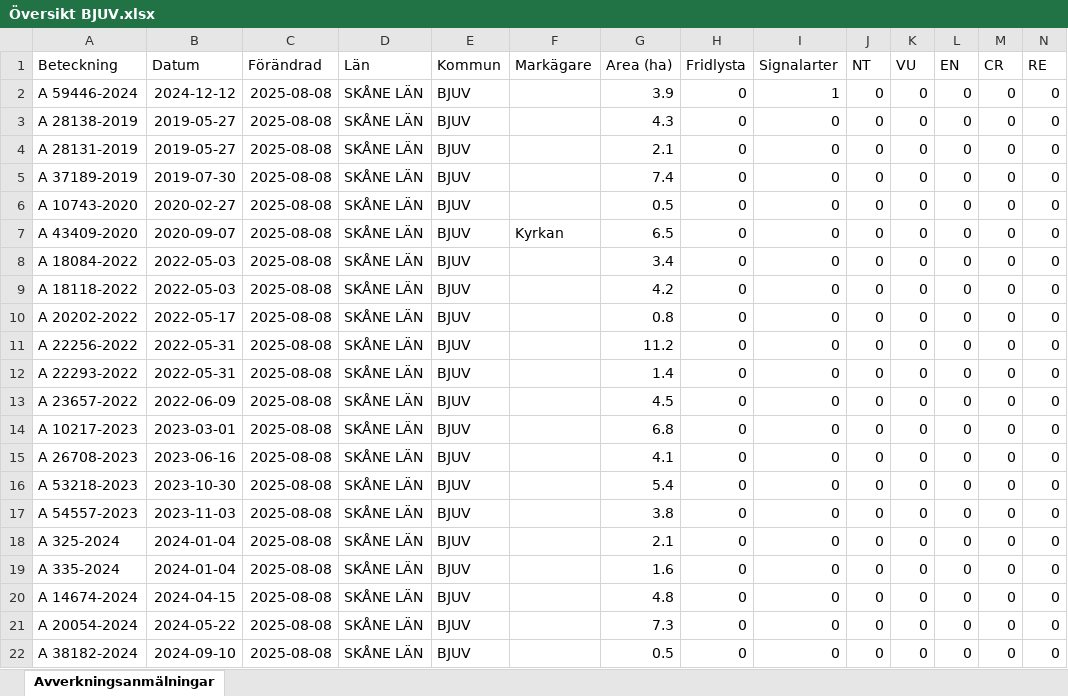
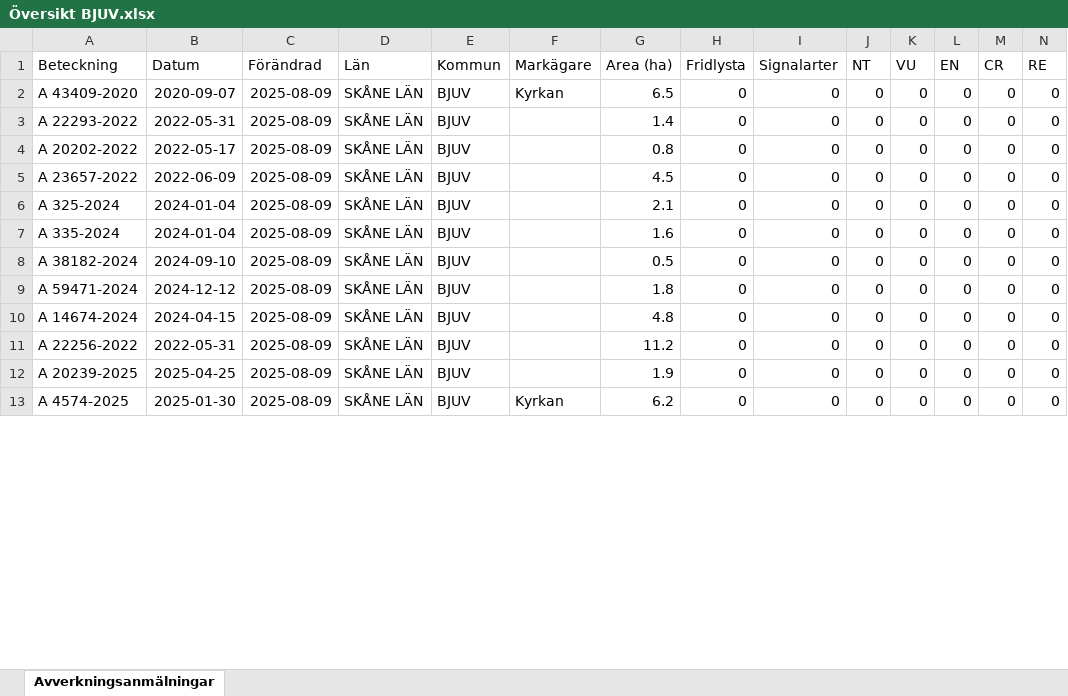
Before and after one commit to klasma/Logging_1260, an Excel workbook: Översikt BJUV.xlsx, sheet Avverkningsanmälningar, drawn as a sheet; only a part is shown; values as stored, in another font and other column widths than the file's, no borders; removed rows and columns are numbered as before the commit, all else as after; rows hold the shown columns only; the diff covers the shown part only; the diff names each change by its address in the sheet, - before the commit and + after, or states it on an @@ line.

```diff
--- a/Översikt BJUV.xlsx (sheet Avverkningsanmälningar)
+++ b/Översikt BJUV.xlsx (sheet Avverkningsanmälningar)
-row 2: A 59446-2024 | 2024-12-12 | 2025-08-08 | SKÅNE LÄN | BJUV |  | 3.9 | 0 | 1 | 0 | 0 | 0 | 0 | 0
-row 3: A 28138-2019 | 2019-05-27 | 2025-08-08 | SKÅNE LÄN | BJUV |  | 4.3 | 0 | 0 | 0 | 0 | 0 | 0 | 0
-row 4: A 28131-2019 | 2019-05-27 | 2025-08-08 | SKÅNE LÄN | BJUV |  | 2.1 | 0 | 0 | 0 | 0 | 0 | 0 | 0
-row 5: A 37189-2019 | 2019-07-30 | 2025-08-08 | SKÅNE LÄN | BJUV |  | 7.4 | 0 | 0 | 0 | 0 | 0 | 0 | 0
-row 6: A 10743-2020 | 2020-02-27 | 2025-08-08 | SKÅNE LÄN | BJUV |  | 0.5 | 0 | 0 | 0 | 0 | 0 | 0 | 0
-C2:C3 (Förändrad): 2025-08-08
+C2:C3 (Förändrad): 2025-08-09
-A3 (Beteckning): A 18084-2022
+A3 (Beteckning): A 22293-2022
-B3 (Datum): 2022-05-03
+B3 (Datum): 2022-05-31
-G3 (Area (ha)): 3.4
+G3 (Area (ha)): 1.4
-row 9: A 18118-2022 | 2022-05-03 | 2025-08-08 | SKÅNE LÄN | BJUV |  | 4.2 | 0 | 0 | 0 | 0 | 0 | 0 | 0
-C4 (Förändrad): 2025-08-08
+C4 (Förändrad): 2025-08-09
-row 11: A 22256-2022 | 2022-05-31 | 2025-08-08 | SKÅNE LÄN | BJUV |  | 11.2 | 0 | 0 | 0 | 0 | 0 | 0 | 0
-row 12: A 22293-2022 | 2022-05-31 | 2025-08-08 | SKÅNE LÄN | BJUV |  | 1.4 | 0 | 0 | 0 | 0 | 0 | 0 | 0
-C5 (Förändrad): 2025-08-08
+C5 (Förändrad): 2025-08-09
-row 14: A 10217-2023 | 2023-03-01 | 2025-08-08 | SKÅNE LÄN | BJUV |  | 6.8 | 0 | 0 | 0 | 0 | 0 | 0 | 0
-row 15: A 26708-2023 | 2023-06-16 | 2025-08-08 | SKÅNE LÄN | BJUV |  | 4.1 | 0 | 0 | 0 | 0 | 0 | 0 | 0
-row 16: A 53218-2023 | 2023-10-30 | 2025-08-08 | SKÅNE LÄN | BJUV |  | 5.4 | 0 | 0 | 0 | 0 | 0 | 0 | 0
-row 17: A 54557-2023 | 2023-11-03 | 2025-08-08 | SKÅNE LÄN | BJUV |  | 3.8 | 0 | 0 | 0 | 0 | 0 | 0 | 0
-C6:C7 (Förändrad): 2025-08-08
+C6:C7 (Förändrad): 2025-08-09
+row 8: A 38182-2024 | 2024-09-10 | 2025-08-09 | SKÅNE LÄN | BJUV |  | 0.5 | 0 | 0 | 0 | 0 | 0 | 0 | 0
+row 9: A 59471-2024 | 2024-12-12 | 2025-08-09 | SKÅNE LÄN | BJUV |  | 1.8 | 0 | 0 | 0 | 0 | 0 | 0 | 0
-C10:C12 (Förändrad): 2025-08-08
+C10:C12 (Förändrad): 2025-08-09
-A11 (Beteckning): A 20054-2024
+A11 (Beteckning): A 22256-2022
-B11 (Datum): 2024-05-22
+B11 (Datum): 2022-05-31
-G11 (Area (ha)): 7.3
+G11 (Area (ha)): 11.2
-A12 (Beteckning): A 38182-2024
+A12 (Beteckning): A 20239-2025
-B12 (Datum): 2024-09-10
+B12 (Datum): 2025-04-25
-G12 (Area (ha)): 0.5
+G12 (Area (ha)): 1.9
+row 13: A 4574-2025 | 2025-01-30 | 2025-08-09 | SKÅNE LÄN | BJUV | Kyrkan | 6.2 | 0 | 0 | 0 | 0 | 0 | 0 | 0
```
Also changed, not shown: 1 added row, 1 removed row and 21 edited cells elsewhere in this sheet, 7 other files.
